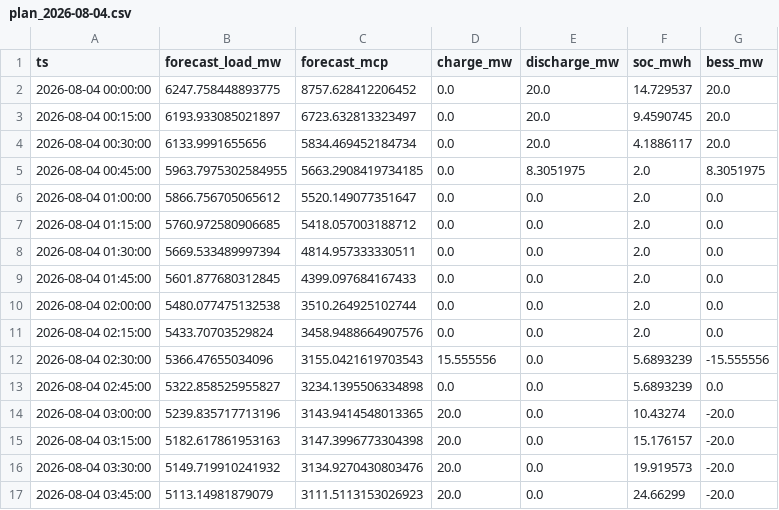
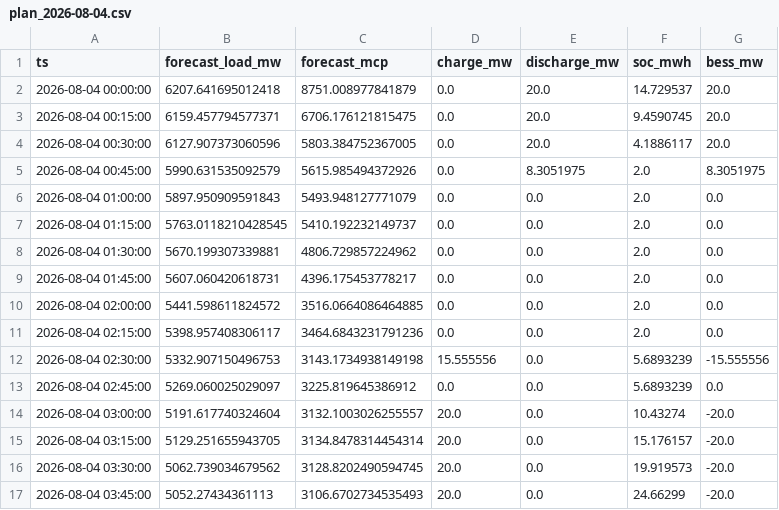
Before and after one commit to Amanthegoat007/FlexTrade, a CSV file: flextrade/output/plan_2026-08-04.csv, drawn as a sheet; only a part is shown; the diff covers the shown part only.

```diff
--- a/flextrade/output/plan_2026-08-04.csv
+++ b/flextrade/output/plan_2026-08-04.csv
@@ -1,17 +1,17 @@
 ts,forecast_load_mw,forecast_mcp,charge_mw,discharge_mw,soc_mwh,bess_mw
-2026-08-04 00:00:00,6247.758448893775,8757.628412206452,0.0,20.0,14.729537,20.0
-2026-08-04 00:15:00,6193.933085021897,6723.632813323497,0.0,20.0,9.4590745,20.0
-2026-08-04 00:30:00,6133.9991655656,5834.469452184734,0.0,20.0,4.1886117,20.0
-2026-08-04 00:45:00,5963.7975302584955,5663.2908419734185,0.0,8.3051975,2.0,8.3051975
-2026-08-04 01:00:00,5866.756705065612,5520.149077351647,0.0,0.0,2.0,0.0
-2026-08-04 01:15:00,5760.972580906685,5418.057003188712,0.0,0.0,2.0,0.0
-2026-08-04 01:30:00,5669.533489997394,4814.957333330511,0.0,0.0,2.0,0.0
-2026-08-04 01:45:00,5601.877680312845,4399.097684167433,0.0,0.0,2.0,0.0
-2026-08-04 02:00:00,5480.077475132538,3510.264925102744,0.0,0.0,2.0,0.0
-2026-08-04 02:15:00,5433.70703529824,3458.9488664907576,0.0,0.0,2.0,0.0
-2026-08-04 02:30:00,5366.47655034096,3155.0421619703543,15.555556,0.0,5.6893239,-15.555556
-2026-08-04 02:45:00,5322.858525955827,3234.1395506334898,0.0,0.0,5.6893239,0.0
-2026-08-04 03:00:00,5239.835717713196,3143.9414548013365,20.0,0.0,10.43274,-20.0
-2026-08-04 03:15:00,5182.617861953163,3147.3996773304398,20.0,0.0,15.176157,-20.0
-2026-08-04 03:30:00,5149.719910241932,3134.9270430803476,20.0,0.0,19.919573,-20.0
-2026-08-04 03:45:00,5113.14981879079,3111.5113153026923,20.0,0.0,24.66299,-20.0
+2026-08-04 00:00:00,6207.641695012418,8751.008977841879,0.0,20.0,14.729537,20.0
+2026-08-04 00:15:00,6159.457794577371,6706.176121815475,0.0,20.0,9.4590745,20.0
+2026-08-04 00:30:00,6127.907373060596,5803.384752367005,0.0,20.0,4.1886117,20.0
+2026-08-04 00:45:00,5990.631535092579,5615.985494372926,0.0,8.3051975,2.0,8.3051975
+2026-08-04 01:00:00,5897.950909591843,5493.948127771079,0.0,0.0,2.0,0.0
+2026-08-04 01:15:00,5763.0118210428545,5410.192232149737,0.0,0.0,2.0,0.0
+2026-08-04 01:30:00,5670.199307339881,4806.729857224962,0.0,0.0,2.0,0.0
+2026-08-04 01:45:00,5607.060420618731,4396.175453778217,0.0,0.0,2.0,0.0
+2026-08-04 02:00:00,5441.598611824572,3516.0664086464885,0.0,0.0,2.0,0.0
+2026-08-04 02:15:00,5398.957408306117,3464.6843231791236,0.0,0.0,2.0,0.0
+2026-08-04 02:30:00,5332.907150496753,3143.1734938149198,15.555556,0.0,5.6893239,-15.555556
+2026-08-04 02:45:00,5269.060025029097,3225.819645386912,0.0,0.0,5.6893239,0.0
+2026-08-04 03:00:00,5191.617740324604,3132.1003026255557,20.0,0.0,10.43274,-20.0
+2026-08-04 03:15:00,5129.251655943705,3134.8478314454314,20.0,0.0,15.176157,-20.0
+2026-08-04 03:30:00,5062.739034679562,3128.8202490594745,20.0,0.0,19.919573,-20.0
+2026-08-04 03:45:00,5052.27434361113,3106.6702734535493,20.0,0.0,24.66299,-20.0
```
Also changed, not shown: 115 edited cells elsewhere in this file, flextrade/output/bid_sheet_2026-08-04.csv, 4 other files.
